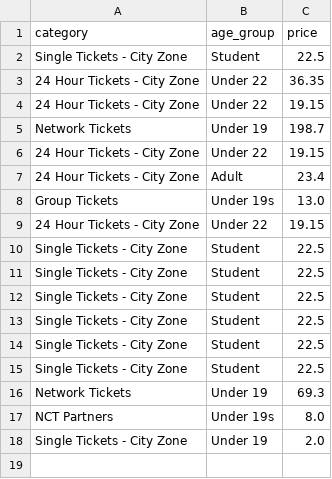
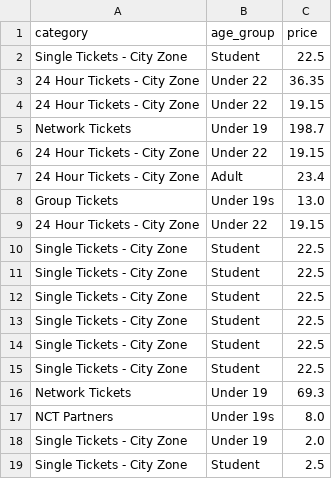
Before and after one commit to weronika-zielinska/Python-Bus-Ticket-Booking-System, a CSV file: sale_list.csv, drawn as a sheet.

```diff
--- a/sale_list.csv
+++ b/sale_list.csv
@@ -18 +18,2 @@ NCT Partners,Under 19s,8.0
 Single Tickets - City Zone,Under 19,2.0
+Single Tickets - City Zone,Student,2.5
```
Also changed, not shown: mobile_products.csv, 1 other file.
